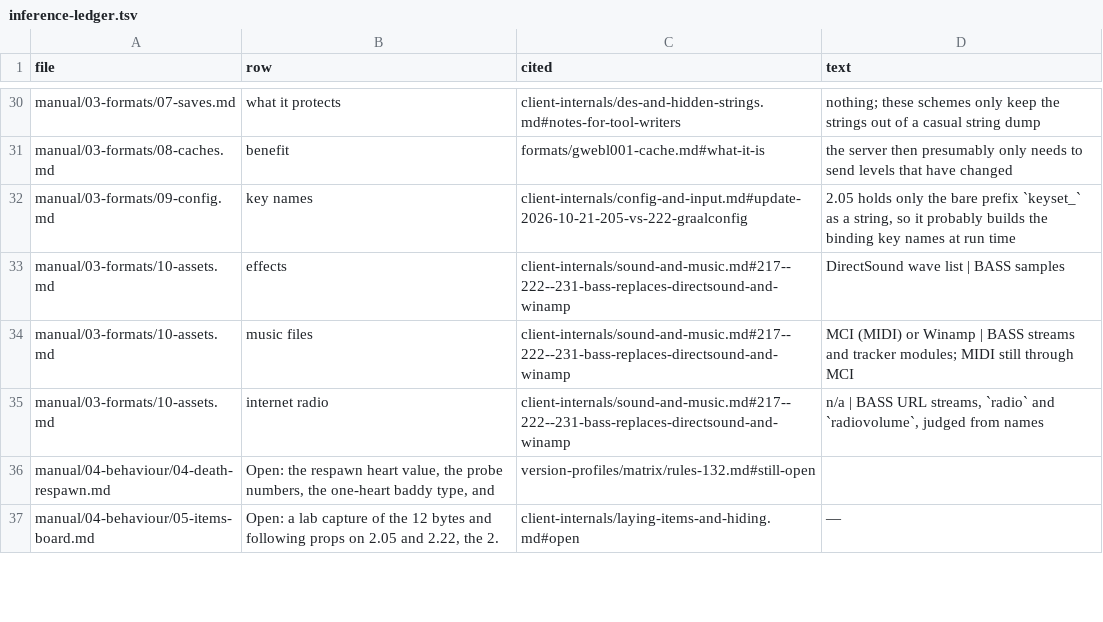
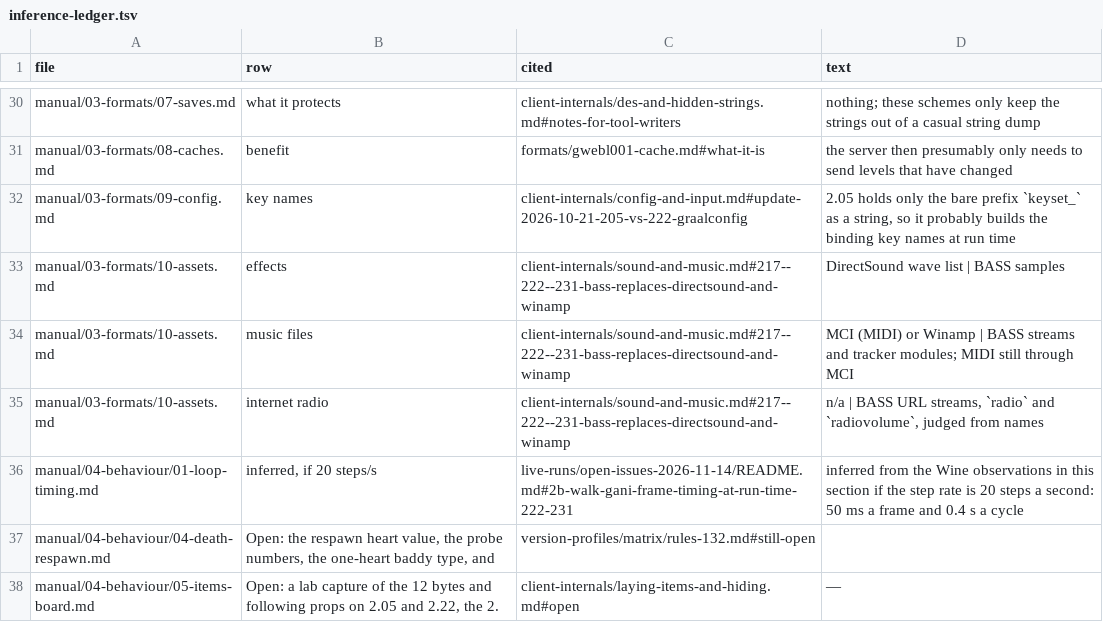
Before and after one commit to squirelworks/Graal_analysis, a TSV file: manual/inference-ledger.tsv, drawn as a sheet; only a part is shown, gaps mark what is left out.

Commit message:
Carry the 2026-11-14 open-issue lab into the manual (#494)
Carry scoped historical lab findings, preserving partial results and conditional timing inference.

```diff
--- a/manual/inference-ledger.tsv
+++ b/manual/inference-ledger.tsv
@@ -35,2 +35,3 @@ manual/03-formats/10-assets.md	music files	client-internals/sound-and-music.md#2
 manual/03-formats/10-assets.md	internet radio	client-internals/sound-and-music.md#217--222--231-bass-replaces-directsound-and-winamp	n/a | BASS URL streams, `radio` and `radiovolume`, judged from names
+manual/04-behaviour/01-loop-timing.md	inferred, if 20 steps/s	live-runs/open-issues-2026-11-14/README.md#2b-walk-gani-frame-timing-at-run-time-222-231	inferred from the Wine observations in this section if the step rate is 20 steps a second: 50 ms a frame and 0.4 s a cycle
 manual/04-behaviour/04-death-respawn.md	Open: the respawn heart value, the probe numbers, the one-heart baddy type, and 	version-profiles/matrix/rules-132.md#still-open	
```
Also changed, not shown: manual/sources.tsv, 10 other files.
